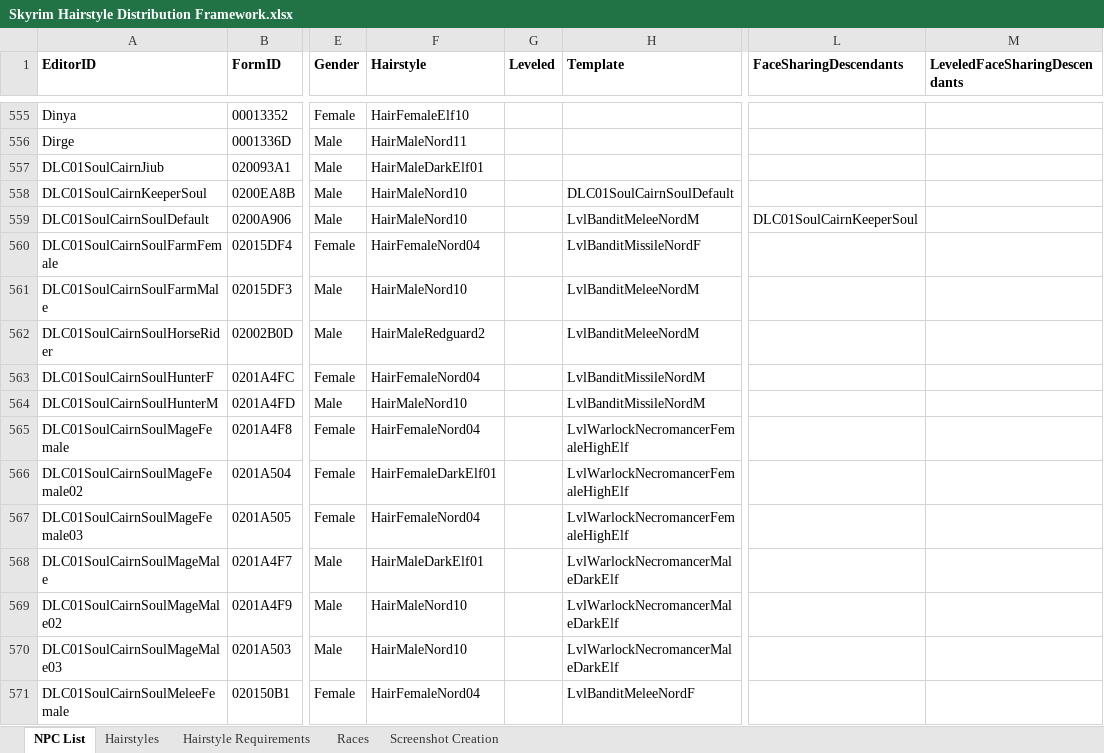
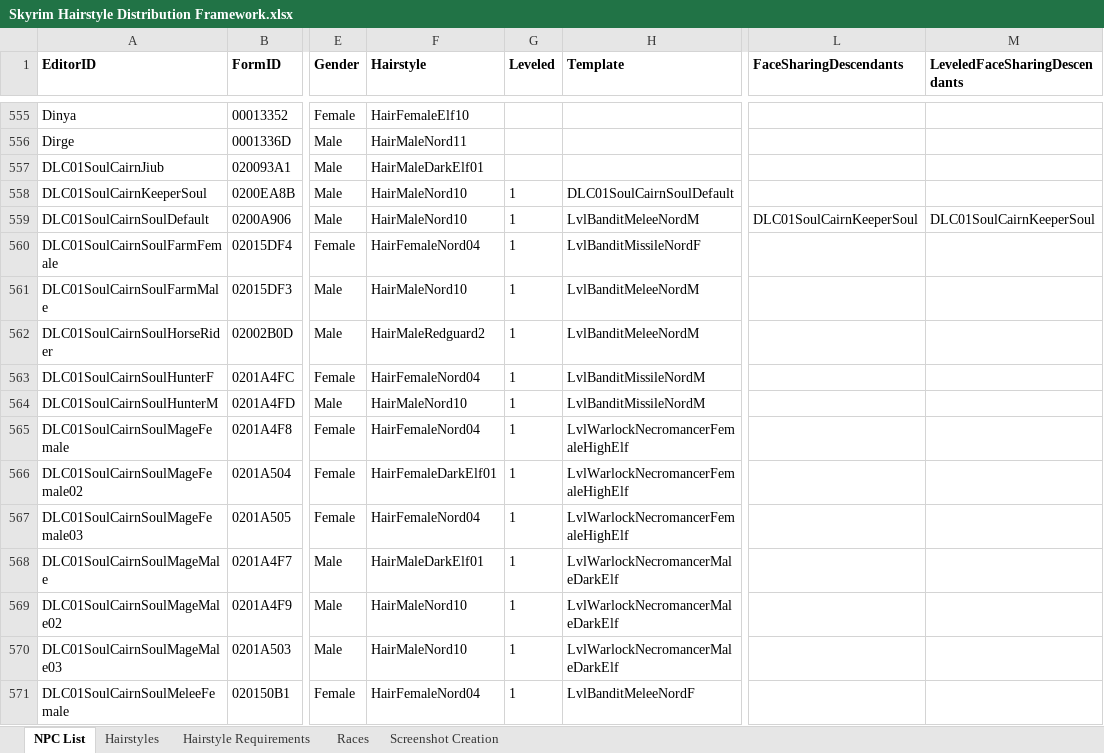
Before and after one commit to Uvithryn/SkyrimHairDistributionFramework, an Excel workbook: Skyrim Hairstyle Distribution Framework.xlsx, sheet NPC List, drawn as a sheet; only a part is shown, gaps mark what is left out; values as stored, in another font and other column widths than the file's, no borders; charts and pictures not drawn; the diff covers the shown part only; the diff names each change by its address in the sheet, - before the commit and + after, or states it on an @@ line.

```diff
--- a/Skyrim Hairstyle Distribution Framework.xlsx (sheet NPC List)
+++ b/Skyrim Hairstyle Distribution Framework.xlsx (sheet NPC List)
-G558:G571 (Leveled): (empty)
+G558:G571 (Leveled): 1
-M559 (LeveledFaceSharingDescendants): (empty)
+M559 (LeveledFaceSharingDescendants): DLC01SoulCairnKeeperSoul
```
Also changed, not shown: 304 edited cells elsewhere in this sheet, 3 other files.
